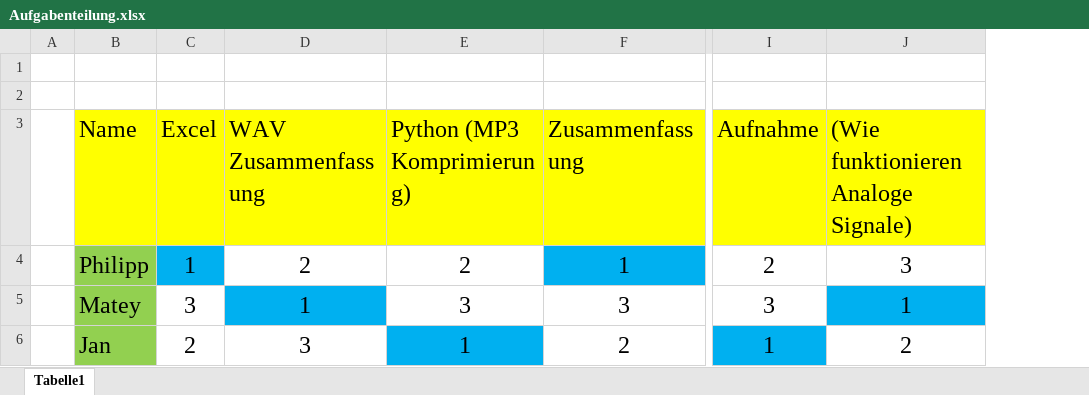
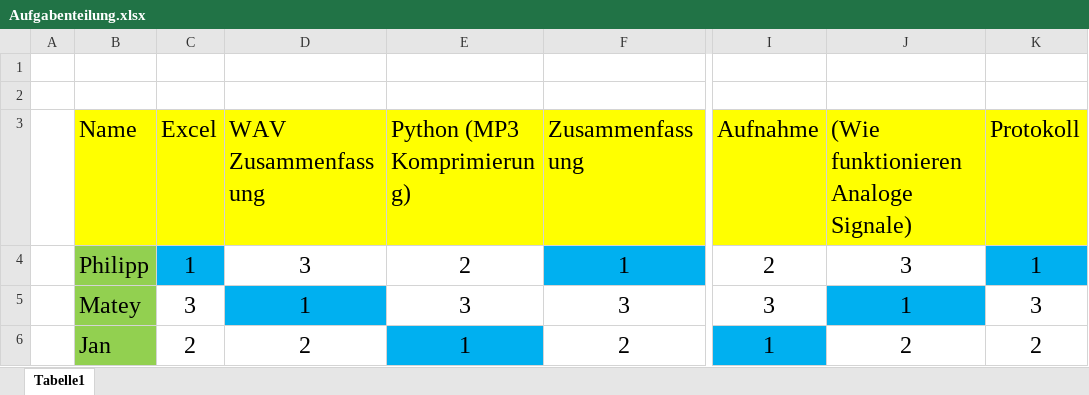
Before and after one commit to DITTOKOPF/MP3-Komprimierung, an Excel workbook: Aufgabenteilung.xlsx, sheet Tabelle1, drawn as a sheet; only a part is shown, gaps mark what is left out; values as stored, in another font and other column widths than the file's, no borders; the diff names each change by its address in the sheet, - before the commit and + after, or states it on an @@ line.

Commit message:
Add files via upload

```diff
--- a/Aufgabenteilung.xlsx (sheet Tabelle1)
+++ b/Aufgabenteilung.xlsx (sheet Tabelle1)
+column K (Protokoll), rows 4-6: 1 | 3 | 2
-D4 (WAV Zusammenfassung): 2
+D4 (WAV Zusammenfassung): 3
-D6 (WAV Zusammenfassung): 3
+D6 (WAV Zusammenfassung): 2
```
